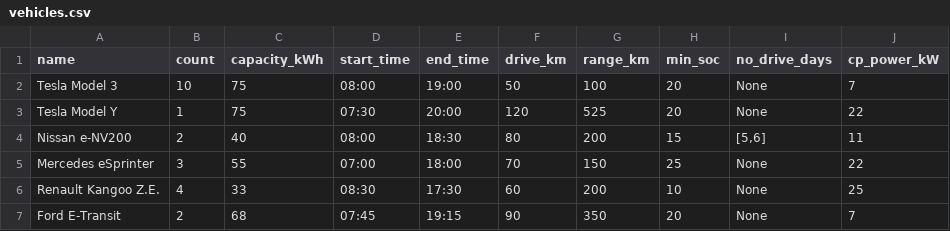
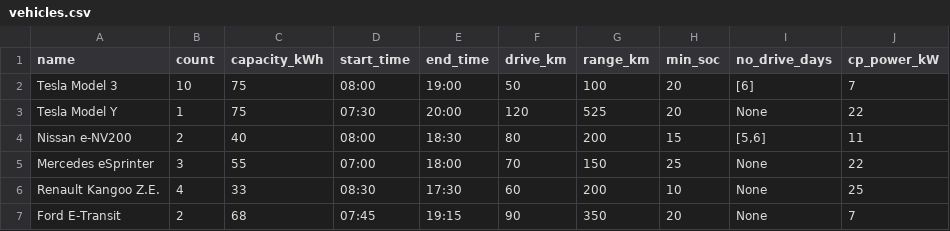
Before and after one commit to inomotech/spice_ev_simulator, a CSV file: input/vehicles.csv, drawn as a sheet.

```diff
--- a/input/vehicles.csv
+++ b/input/vehicles.csv
@@ -1,3 +1,3 @@
 name,count,capacity_kWh,start_time,end_time,drive_km,range_km,min_soc,no_drive_days,cp_power_kW
-Tesla Model 3,10,75,08:00,19:00,50,100,20,None,7
+Tesla Model 3,10,75,08:00,19:00,50,100,20,[6],7
 Tesla Model Y,1,75,07:30,20:00,120,525,20,None,22
```
Also changed, not shown: tmp/1_balanced/soc.csv, tmp/1_balanced/timeseries.csv, 24 other files.
